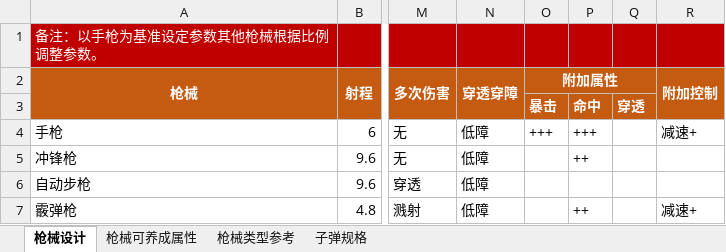
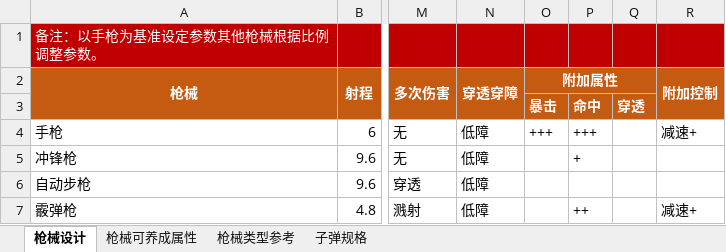
Before and after one commit to lisone/kos, an Excel workbook: 策划文档/战斗/枪械设计.xlsx, sheet 枪械设计, drawn as a sheet; only a part is shown, gaps mark what is left out; values as stored, in another font and other column widths than the file's, no borders; the diff names each change by its address in the sheet, - before the commit and + after, or states it on an @@ line.

```diff
--- a/策划文档/战斗/枪械设计.xlsx (sheet 枪械设计)
+++ b/策划文档/战斗/枪械设计.xlsx (sheet 枪械设计)
-P5: ++
+P5: +
```
Also changed, not shown: 1 other file.
